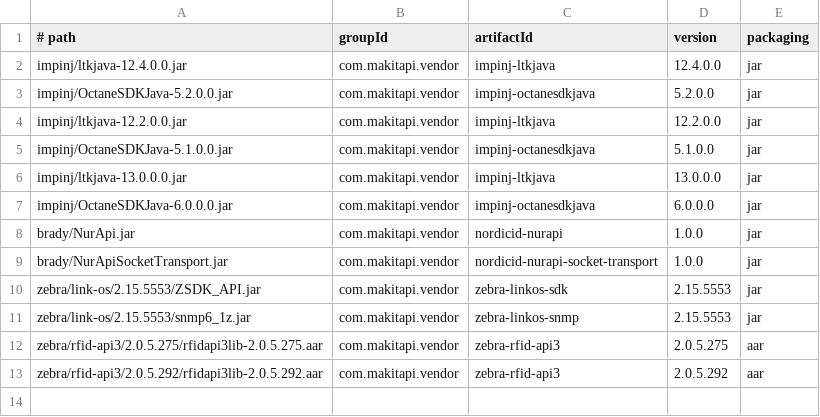
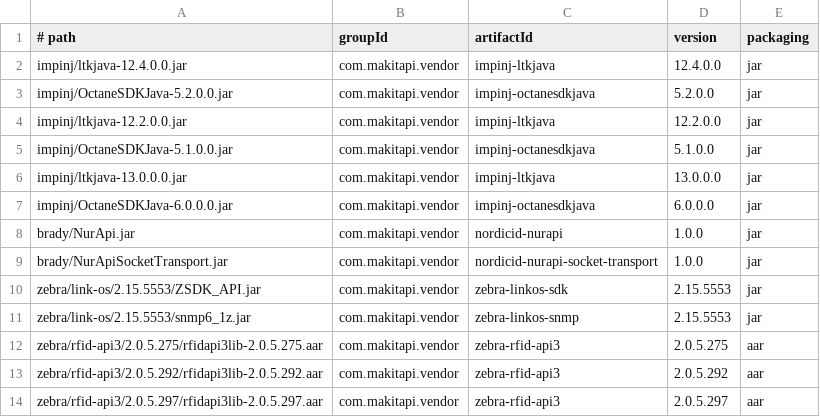
Before and after one commit to Makitapi/vendor-maven-packages, a CSV file: deploy/artifacts.csv, drawn as a sheet.

```diff
--- a/deploy/artifacts.csv
+++ b/deploy/artifacts.csv
@@ -13 +13,2 @@ zebra/rfid-api3/2.0.5.275/rfidapi3lib-2.0.5.275.aar,com.makitapi.vendor,zebra-rf
 zebra/rfid-api3/2.0.5.292/rfidapi3lib-2.0.5.292.aar,com.makitapi.vendor,zebra-rfid-api3,2.0.5.292,aar
+zebra/rfid-api3/2.0.5.297/rfidapi3lib-2.0.5.297.aar,com.makitapi.vendor,zebra-rfid-api3,2.0.5.297,aar
```
Also changed, not shown: 2 other files.
